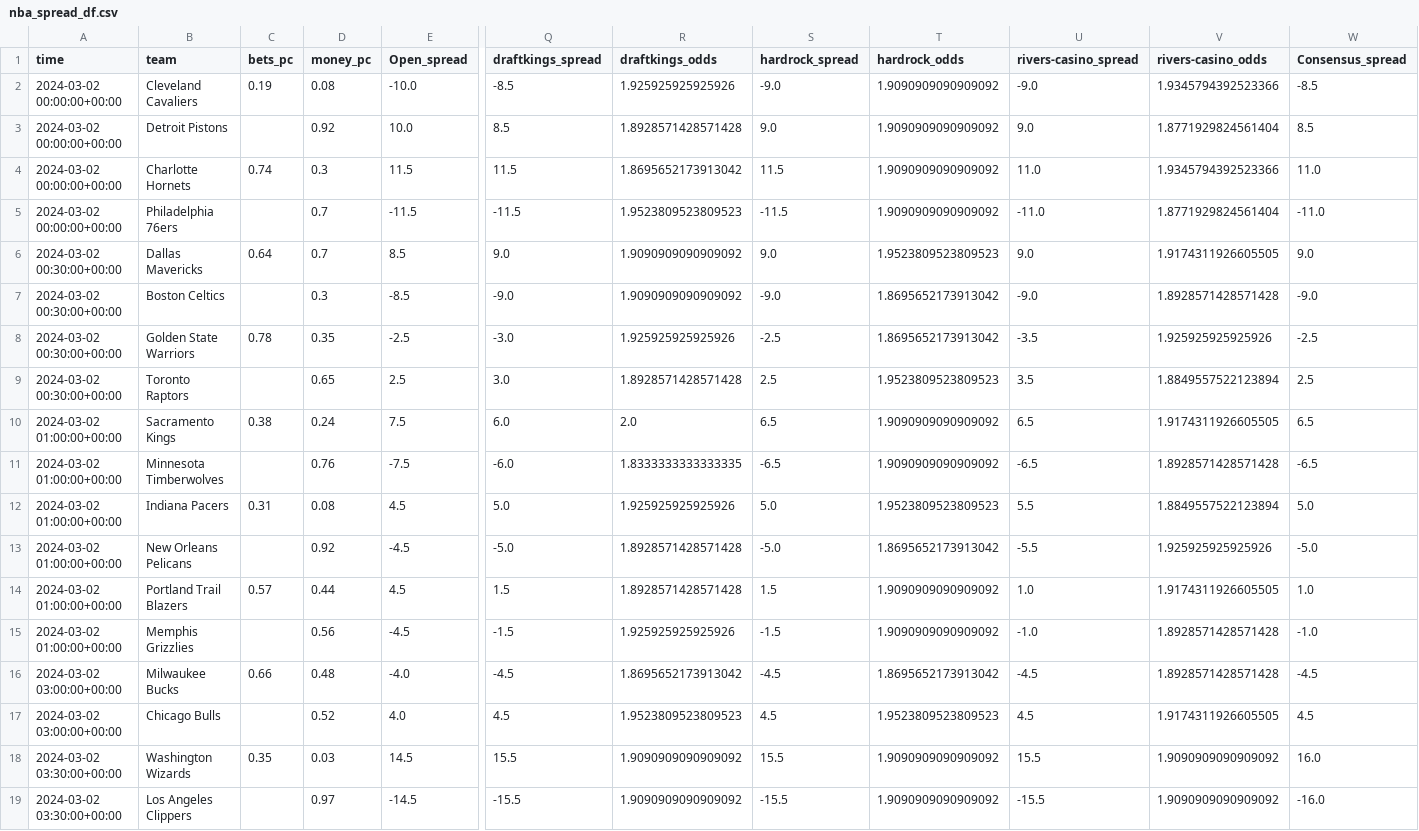
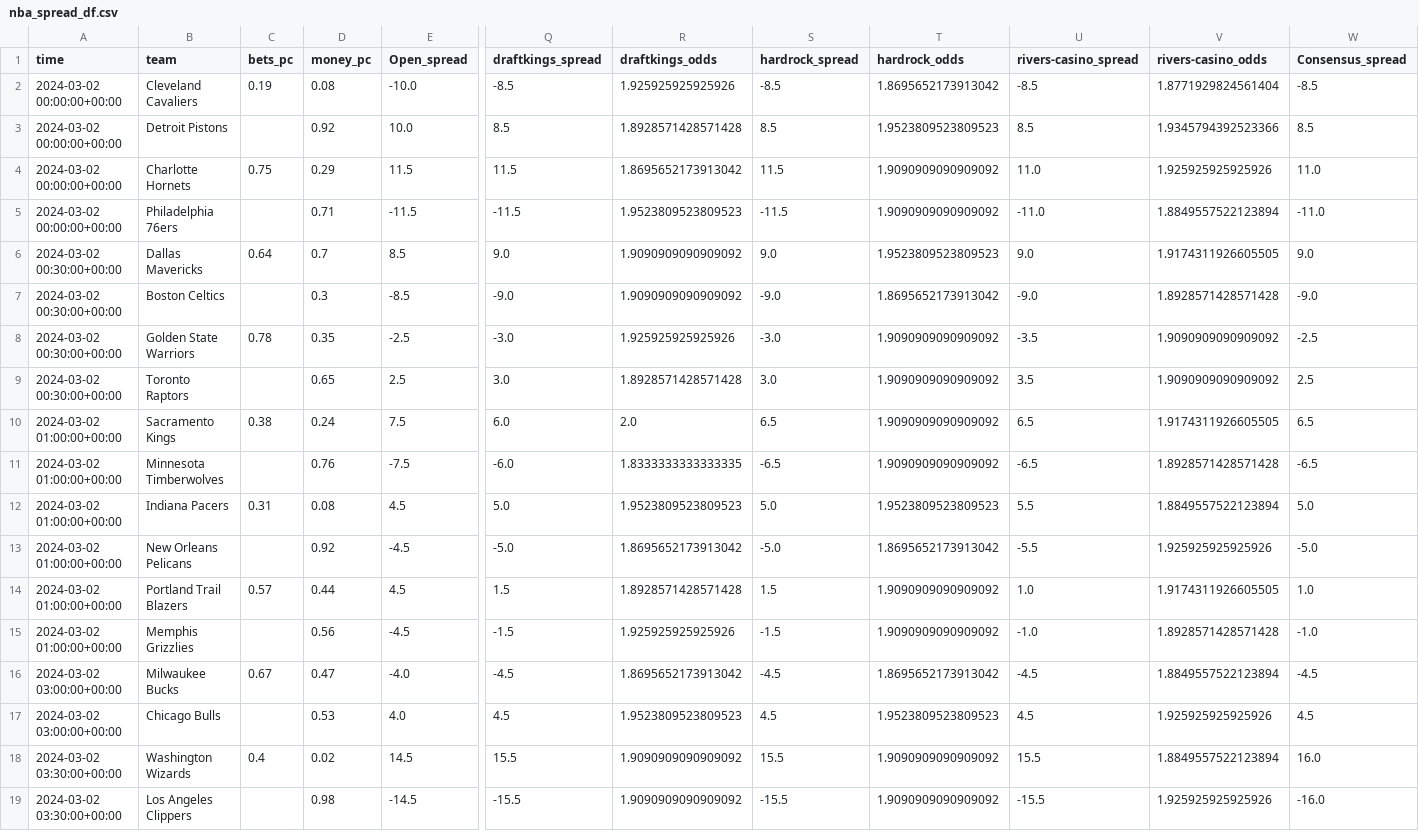
Before and after one commit to Donalcon/reverse_line_movement, a CSV file: nba_spread_df.csv, drawn as a sheet; only a part is shown, gaps mark what is left out; the diff names each change by its address in the sheet, - before the commit and + after, or states it on an @@ line.

```diff
--- a/nba_spread_df.csv
+++ b/nba_spread_df.csv
-S2 (hardrock_spread): -9.0
+S2 (hardrock_spread): -8.5
-T2 (hardrock_odds): 1.9090909090909092
+T2 (hardrock_odds): 1.8695652173913042
-U2 (rivers-casino_spread): -9.0
+U2 (rivers-casino_spread): -8.5
-V2 (rivers-casino_odds): 1.9345794392523366
+V2 (rivers-casino_odds): 1.8771929824561404
-S3 (hardrock_spread): 9.0
+S3 (hardrock_spread): 8.5
-T3 (hardrock_odds): 1.9090909090909092
+T3 (hardrock_odds): 1.9523809523809523
-U3 (rivers-casino_spread): 9.0
+U3 (rivers-casino_spread): 8.5
-V3 (rivers-casino_odds): 1.8771929824561404
+V3 (rivers-casino_odds): 1.9345794392523366
-C4 (bets_pc): 0.74
+C4 (bets_pc): 0.75
-D4 (money_pc): 0.3
+D4 (money_pc): 0.29
-V4 (rivers-casino_odds): 1.9345794392523366
+V4 (rivers-casino_odds): 1.925925925925926
-D5 (money_pc): 0.7
+D5 (money_pc): 0.71
-V5 (rivers-casino_odds): 1.8771929824561404
+V5 (rivers-casino_odds): 1.8849557522123894
-S8 (hardrock_spread): -2.5
+S8 (hardrock_spread): -3.0
-T8 (hardrock_odds): 1.8695652173913042
+T8 (hardrock_odds): 1.9090909090909092
-V8 (rivers-casino_odds): 1.925925925925926
+V8 (rivers-casino_odds): 1.9090909090909092
-S9 (hardrock_spread): 2.5
+S9 (hardrock_spread): 3.0
-T9 (hardrock_odds): 1.9523809523809523
+T9 (hardrock_odds): 1.9090909090909092
-V9 (rivers-casino_odds): 1.8849557522123894
+V9 (rivers-casino_odds): 1.9090909090909092
-R12 (draftkings_odds): 1.925925925925926
+R12 (draftkings_odds): 1.9523809523809523
-R13 (draftkings_odds): 1.8928571428571428
+R13 (draftkings_odds): 1.8695652173913042
-C16 (bets_pc): 0.66
+C16 (bets_pc): 0.67
-D16 (money_pc): 0.48
+D16 (money_pc): 0.47
-V16 (rivers-casino_odds): 1.8928571428571428
+V16 (rivers-casino_odds): 1.8849557522123894
-D17 (money_pc): 0.52
+D17 (money_pc): 0.53
-V17 (rivers-casino_odds): 1.9174311926605505
+V17 (rivers-casino_odds): 1.925925925925926
-C18 (bets_pc): 0.35
+C18 (bets_pc): 0.4
-D18 (money_pc): 0.03
+D18 (money_pc): 0.02
-V18 (rivers-casino_odds): 1.9090909090909092
+V18 (rivers-casino_odds): 1.8849557522123894
-D19 (money_pc): 0.97
+D19 (money_pc): 0.98
-V19 (rivers-casino_odds): 1.9090909090909092
+V19 (rivers-casino_odds): 1.925925925925926
```
Also changed, not shown: nba_total_df.csv.
